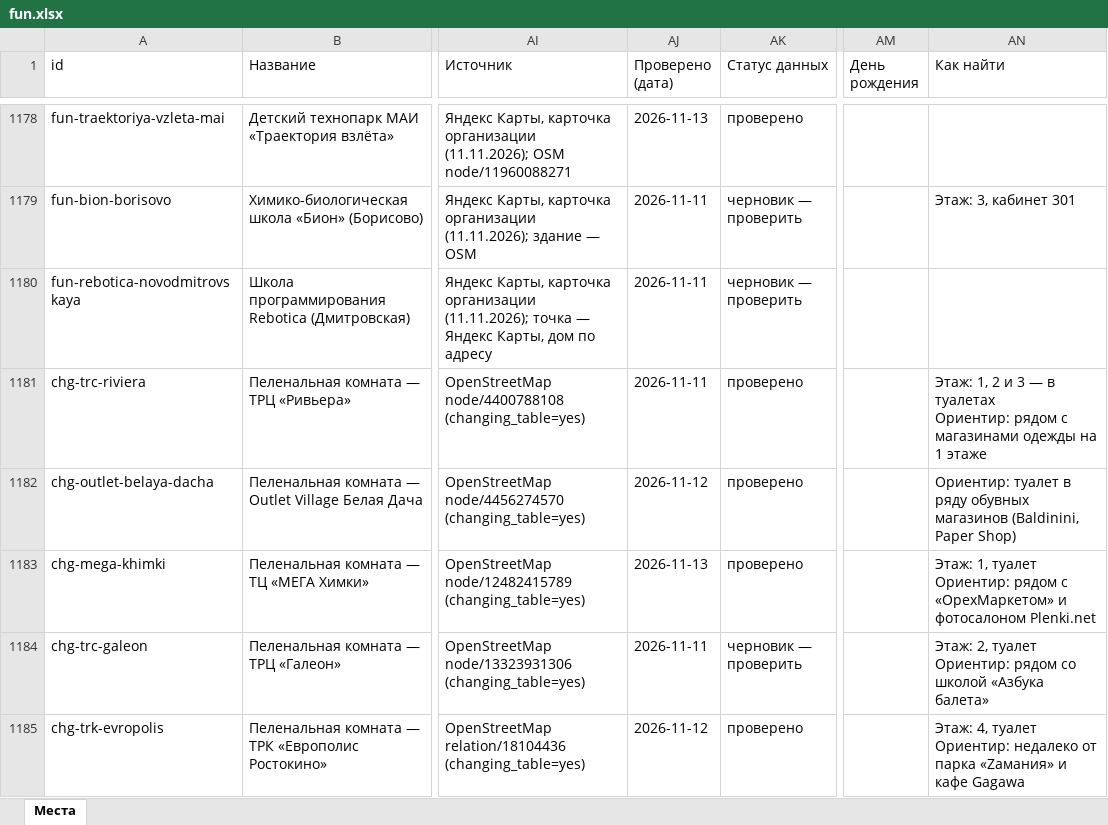
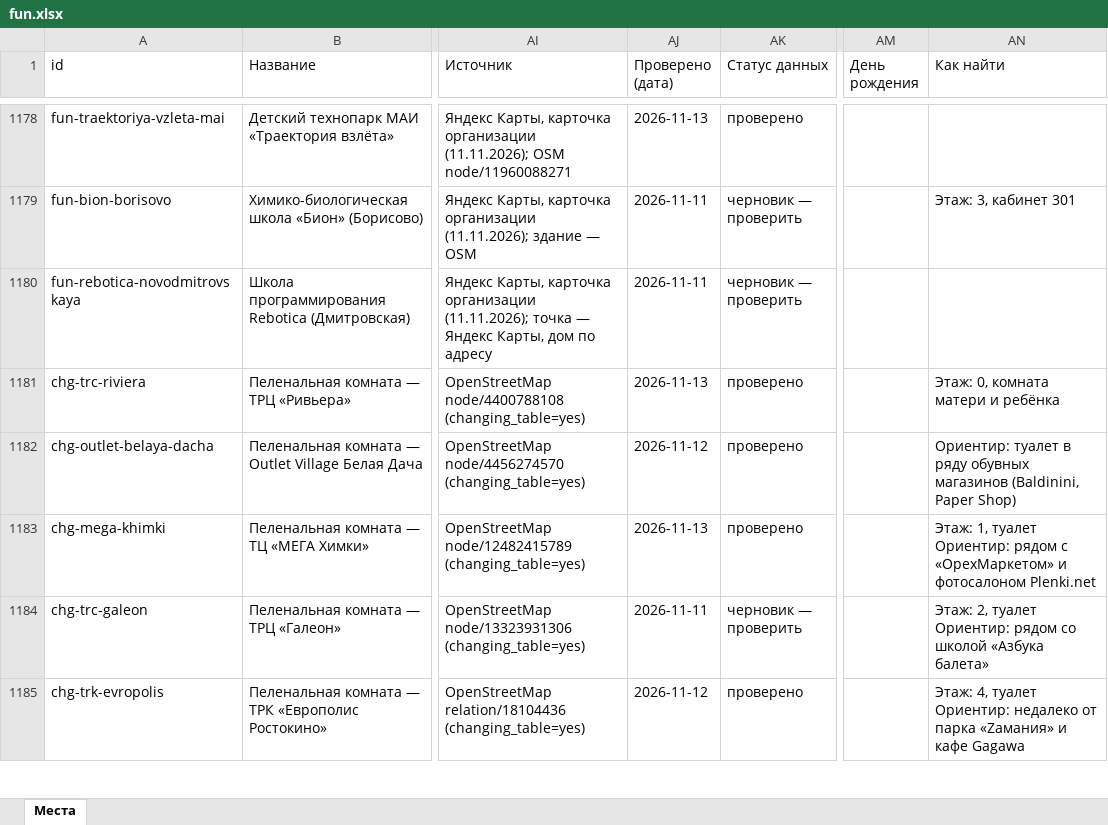
Before and after one commit to vadimsurov-apps/kudapoiti-data, an Excel workbook: data/parts/fun.xlsx, sheet Места, drawn as a sheet; only a part is shown, gaps mark what is left out; values as stored, in another font and other column widths than the file's, no borders; ↵ is a line break in a cell; the diff covers the shown part only; the diff names each change by its address in the sheet, - before the commit and + after, or states it on an @@ line.

```diff
--- a/data/parts/fun.xlsx (sheet Места)
+++ b/data/parts/fun.xlsx (sheet Места)
-AJ1181 (Проверено (дата)): 2026-11-11
+AJ1181 (Проверено (дата)): 2026-11-13
-AN1181 (Как найти): Этаж: 1, 2 и 3 — в туалетах ↵ Ориентир: рядом с магазинами одежды на 1 этаже
+AN1181 (Как найти): Этаж: 0, комната матери и ребёнка
```
Also changed, not shown: 10 edited cells elsewhere in this sheet, data/kuda-poiti-mesta.xlsx, data/parts/cafes.xlsx, 8 other files.
